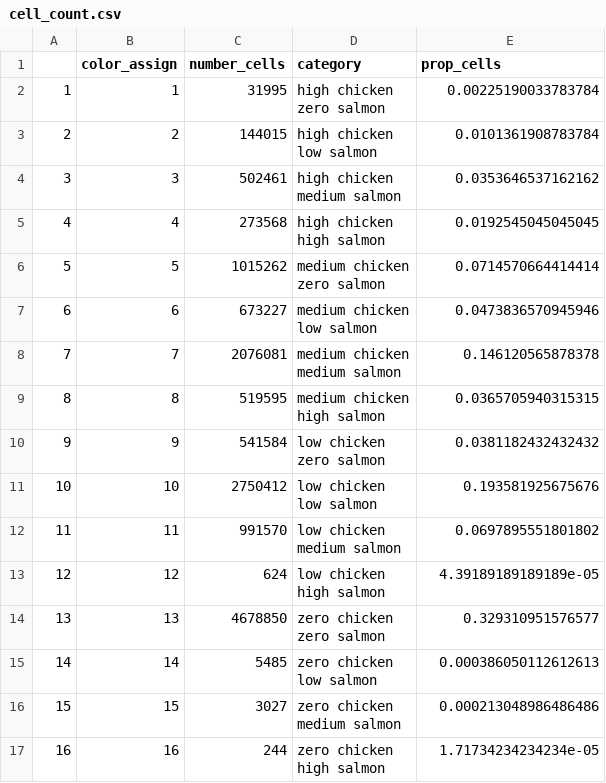
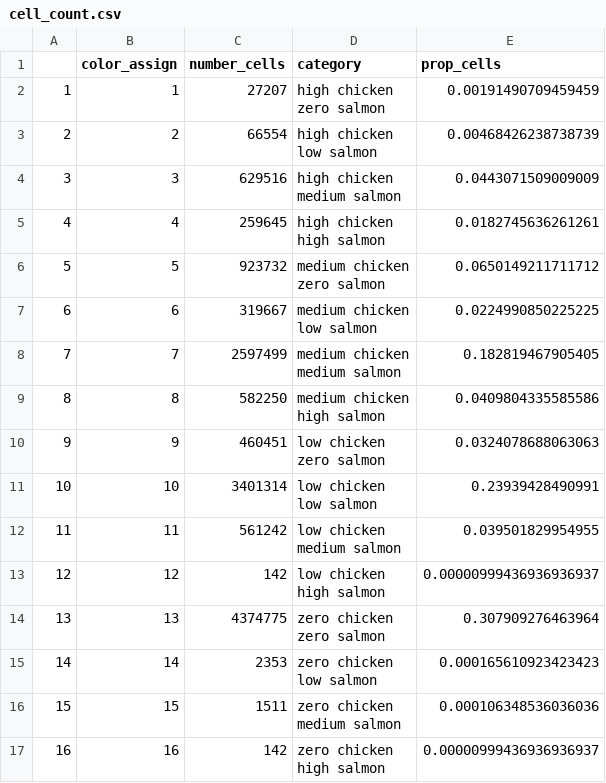
Before and after one commit to OHI-Science/chicken_salmon_v2, a CSV file: _analysis/figures/overlap_map/data/cell_count.csv, drawn as a sheet.

Commit message:
Update overlap map/cell count dataframe

```diff
--- a/_analysis/figures/overlap_map/data/cell_count.csv
+++ b/_analysis/figures/overlap_map/data/cell_count.csv
@@ -1,33 +1,33 @@
 "","color_assign","number_cells","category","prop_cells"
-"1","1",31995,"high chicken
-zero salmon",0.00225190033783784
-"2","2",144015,"high chicken
-low salmon",0.0101361908783784
-"3","3",502461,"high chicken
-medium salmon",0.0353646537162162
-"4","4",273568,"high chicken
-high salmon",0.0192545045045045
-"5","5",1015262,"medium chicken
-zero salmon",0.0714570664414414
-"6","6",673227,"medium chicken
-low salmon",0.0473836570945946
-"7","7",2076081,"medium chicken
-medium salmon",0.146120565878378
-"8","8",519595,"medium chicken
-high salmon",0.0365705940315315
-"9","9",541584,"low chicken
-zero salmon",0.0381182432432432
-"10","10",2750412,"low chicken
-low salmon",0.193581925675676
-"11","11",991570,"low chicken
-medium salmon",0.0697895551801802
-"12","12",624,"low chicken
-high salmon",4.39189189189189e-05
-"13","13",4678850,"zero chicken
-zero salmon",0.329310951576577
-"14","14",5485,"zero chicken
-low salmon",0.000386050112612613
-"15","15",3027,"zero chicken
-medium salmon",0.000213048986486486
-"16","16",244,"zero chicken
-high salmon",1.71734234234234e-05
+"1","1",27207,"high chicken
+zero salmon",0.00191490709459459
+"2","2",66554,"high chicken
+low salmon",0.00468426238738739
+"3","3",629516,"high chicken
+medium salmon",0.0443071509009009
+"4","4",259645,"high chicken
+high salmon",0.0182745636261261
+"5","5",923732,"medium chicken
+zero salmon",0.0650149211711712
+"6","6",319667,"medium chicken
+low salmon",0.0224990850225225
+"7","7",2597499,"medium chicken
+medium salmon",0.182819467905405
+"8","8",582250,"medium chicken
+high salmon",0.0409804335585586
+"9","9",460451,"low chicken
+zero salmon",0.0324078688063063
+"10","10",3401314,"low chicken
+low salmon",0.23939428490991
+"11","11",561242,"low chicken
+medium salmon",0.039501829954955
+"12","12",142,"low chicken
+high salmon",0.00000999436936936937
+"13","13",4374775,"zero chicken
+zero salmon",0.307909276463964
+"14","14",2353,"zero chicken
+low salmon",0.000165610923423423
+"15","15",1511,"zero chicken
+medium salmon",0.000106348536036036
+"16","16",142,"zero chicken
+high salmon",0.00000999436936936937
```
Also changed, not shown: 6 other files.
